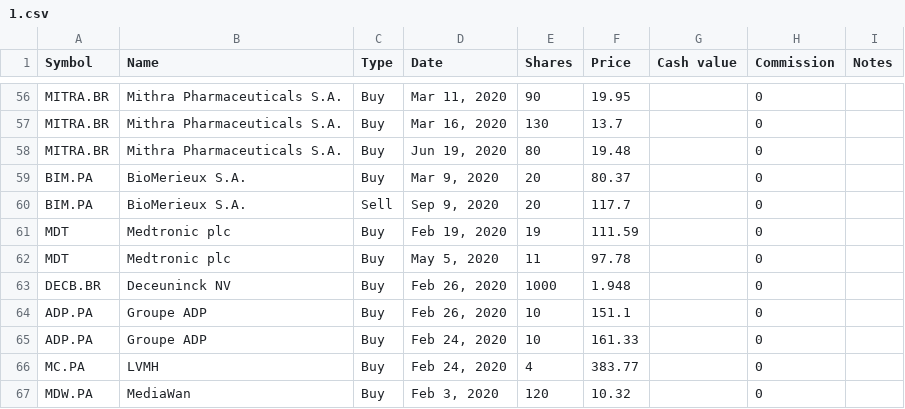
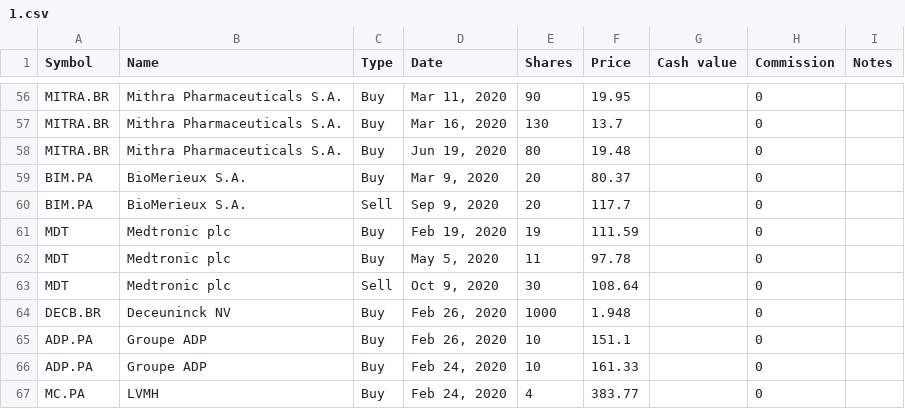
Before and after one commit to lionelschiepers/MyStock, a CSV file: MyStockWeb/Data/1.csv, drawn as a sheet; only a part is shown, gaps mark what is left out; the shorter side is filled out with more unchanged rows.

Commit message:
closed medtronic
closed medtronic

```diff
--- a/MyStockWeb/Data/1.csv
+++ b/MyStockWeb/Data/1.csv
@@ -62,2 +62,3 @@ MDT,Medtronic plc,Buy,"Feb 19, 2020",19,111.59,,0,
 MDT,Medtronic plc,Buy,"May 5, 2020",11,97.78,,0,
+MDT,Medtronic plc,Sell,"Oct 9, 2020",30,108.64,,0,
 DECB.BR,Deceuninck NV,Buy,"Feb 26, 2020",1000,1.948,,0,
```
